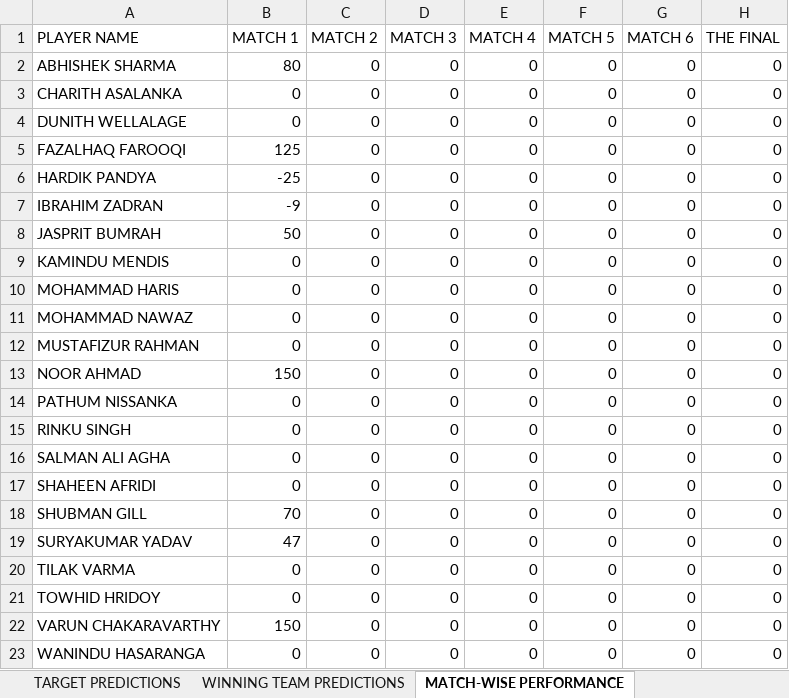
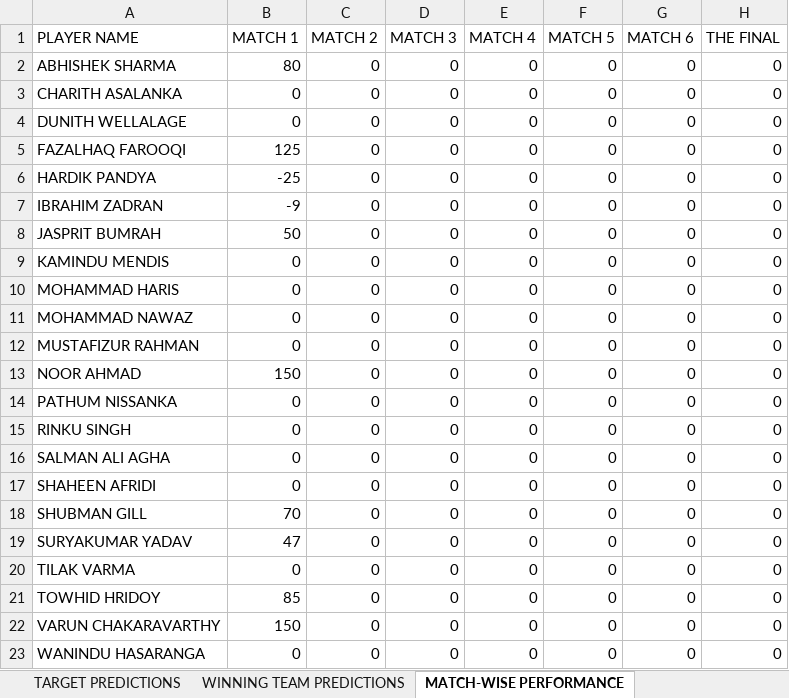
Before and after one commit to Suriyag1614/asia-cup-2025-bfl, an Excel workbook: public/data.xlsx, sheet MATCH-WISE PERFORMANCE, drawn as a sheet; values as stored, in another font and other column widths than the file's, no borders; the diff names each change by its address in the sheet, - before the commit and + after, or states it on an @@ line.

Commit message:
Update - Match No. 3

```diff
--- a/public/data.xlsx (sheet MATCH-WISE PERFORMANCE)
+++ b/public/data.xlsx (sheet MATCH-WISE PERFORMANCE)
-B21 (MATCH 1): 0
+B21 (MATCH 1): 85
```
Also changed, not shown: sheet LEADERBOARD, sheet DESCRIPTIVE PLAYER POINTS, sheet WINNING TEAM PREDICTIONS, sheet SELECTED PLAYER STATS, sheet TARGET PREDICTIONS, formulas that keep their value, 1 other file.
